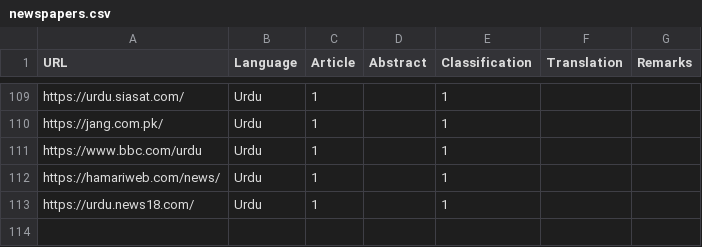
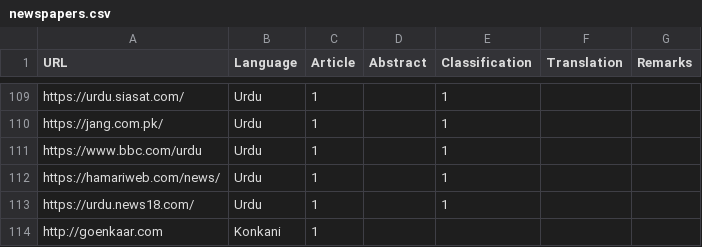
Before and after one commit to vanangamudi/newspaper-crawler-scripts, a CSV file: newspapers.csv, drawn as a sheet; only a part is shown, gaps mark what is left out.

Commit message:
Added Konkani website to newspaper.csv

```diff
--- a/newspapers.csv
+++ b/newspapers.csv
@@ -113 +113,2 @@ https://hamariweb.com/news/,Urdu,1,,1,,
 https://urdu.news18.com/,Urdu,1,,1,,
+http://goenkaar.com,Konkani,1,,,,
```
